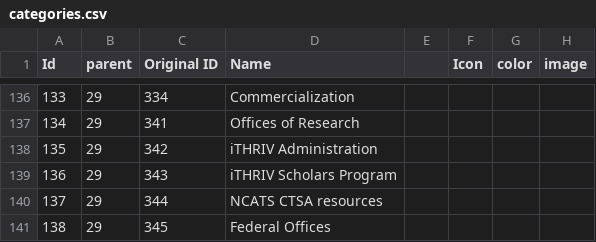
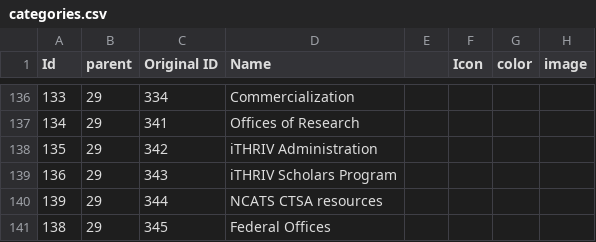
Before and after one commit to rkc7h/ithriv, a CSV file: backend/example_data/categories.csv, drawn as a sheet; only a part is shown, gaps mark what is left out.

Commit message:
Fixes seed data issues. Updates category parsing to include brief_description.

```diff
--- a/backend/example_data/categories.csv
+++ b/backend/example_data/categories.csv
@@ -139,3 +139,3 @@ Id,parent,Original ID,Name,,Icon,color,image
 136,29,343,iTHRIV Scholars Program,,,,
-137,29,344,NCATS CTSA resources,,,,
+139,29,344,NCATS CTSA resources,,,,
 138,29,345,Federal Offices,,,,
```
Also changed, not shown: backend/example_data/resource_availability.csv, 2 other files.
